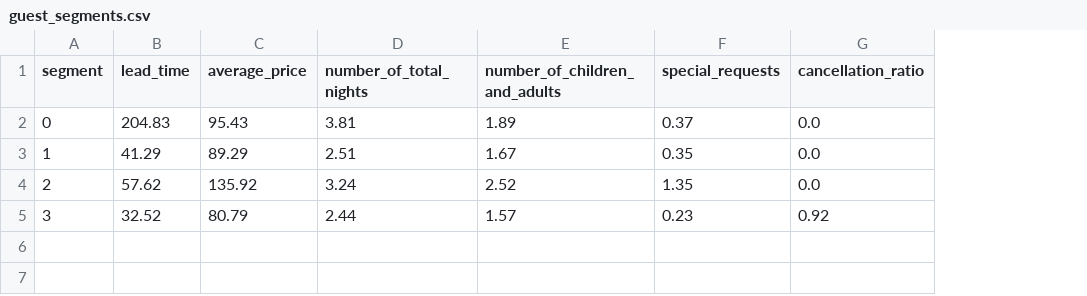
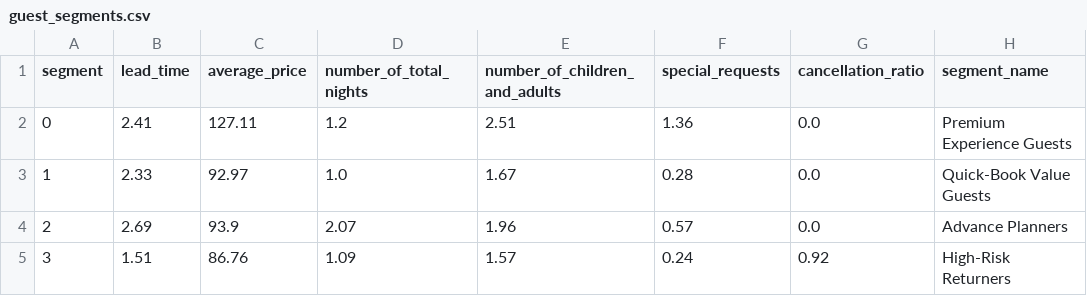
Before and after one commit to LOODA09/mlfinal, a CSV file: artifacts/reports/guest_segments.csv, drawn as a sheet; the diff names each change by its address in the sheet, - before the commit and + after, or states it on an @@ line.

```diff
--- a/artifacts/reports/guest_segments.csv
+++ b/artifacts/reports/guest_segments.csv
+column H (segment_name), rows 2-5: Premium Experience Guests | Quick-Book Value Guests | Advance Planners | High-Risk Returners
-B2 (lead_time): 204.83
+B2 (lead_time): 2.41
-C2 (average_price): 95.43
+C2 (average_price): 127.11
-D2 (number_of_total_nights): 3.81
+D2 (number_of_total_nights): 1.2
-E2 (number_of_children_and_adults): 1.89
+E2 (number_of_children_and_adults): 2.51
-F2 (special_requests): 0.37
+F2 (special_requests): 1.36
-B3 (lead_time): 41.29
+B3 (lead_time): 2.33
-C3 (average_price): 89.29
+C3 (average_price): 92.97
-D3 (number_of_total_nights): 2.51
+D3 (number_of_total_nights): 1.0
-F3 (special_requests): 0.35
+F3 (special_requests): 0.28
-B4 (lead_time): 57.62
+B4 (lead_time): 2.69
-C4 (average_price): 135.92
+C4 (average_price): 93.9
-D4 (number_of_total_nights): 3.24
+D4 (number_of_total_nights): 2.07
-E4 (number_of_children_and_adults): 2.52
+E4 (number_of_children_and_adults): 1.96
-F4 (special_requests): 1.35
+F4 (special_requests): 0.57
-B5 (lead_time): 32.52
+B5 (lead_time): 1.51
-C5 (average_price): 80.79
+C5 (average_price): 86.76
-D5 (number_of_total_nights): 2.44
+D5 (number_of_total_nights): 1.09
-F5 (special_requests): 0.23
+F5 (special_requests): 0.24
```
Also changed, not shown: artifacts/reports/holdout_summary.csv, 21 other files.
